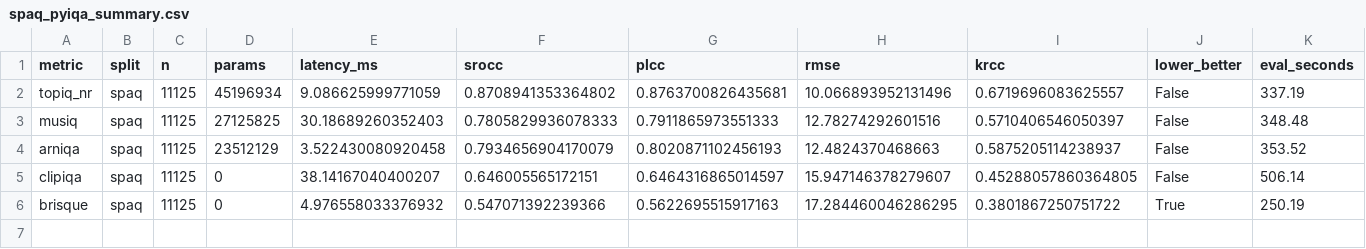
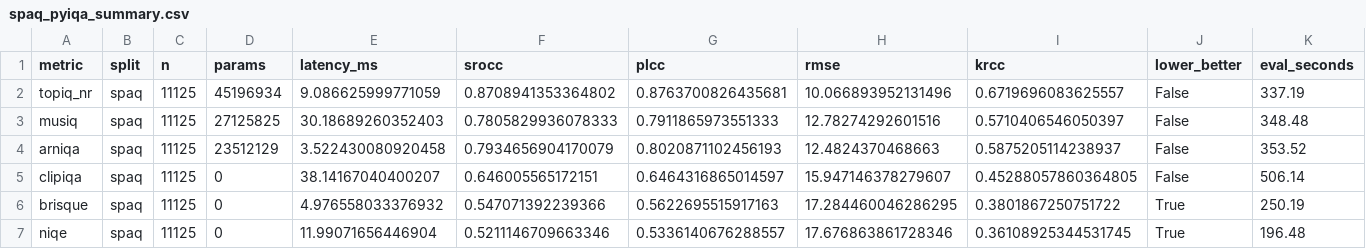
Before and after one commit to mo1998/New-No-Reference-Image-Quality-Metric, a CSV file: results/authentic/spaq_pyiqa_summary.csv, drawn as a sheet.

Commit message:
Add random-vs-content split audit: published models inflate 0.12-0.19 SROCC

```diff
--- a/results/authentic/spaq_pyiqa_summary.csv
+++ b/results/authentic/spaq_pyiqa_summary.csv
@@ -6 +6,2 @@ clipiqa,spaq,11125,0,38.14167040400207,0.646005565172151,0.6464316865014597,15.9
 brisque,spaq,11125,0,4.976558033376932,0.547071392239366,0.5622695515917163,17.284460046286295,0.3801867250751722,True,250.19
+niqe,spaq,11125,0,11.99071656446904,0.5211146709663346,0.5336140676288557,17.676863861728346,0.36108925344531745,True,196.48
```
Also changed, not shown: 18 other files.
